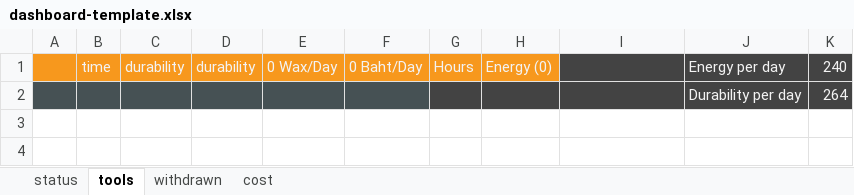
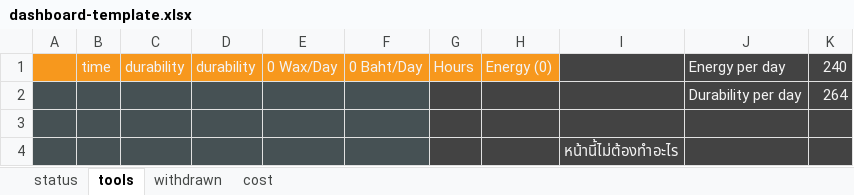
Before and after one commit to moomdate/farmers-world-dashboard, an Excel workbook: dashboard-template.xlsx, sheet tools, drawn as a sheet; values as stored, in another font and other column widths than the file's, no borders; the diff names each change by its address in the sheet, - before the commit and + after, or states it on an @@ line.

```diff
--- a/dashboard-template.xlsx (sheet tools)
+++ b/dashboard-template.xlsx (sheet tools)
+row 3: (empty)
+row 4:  |  |  |  |  |  |  |  | หน้านี้ไม่ต้องทำอะไร
```
Also changed, not shown: sheet status, sheet withdrawn, sheet cost, formulas that keep their value, 1 other file.
